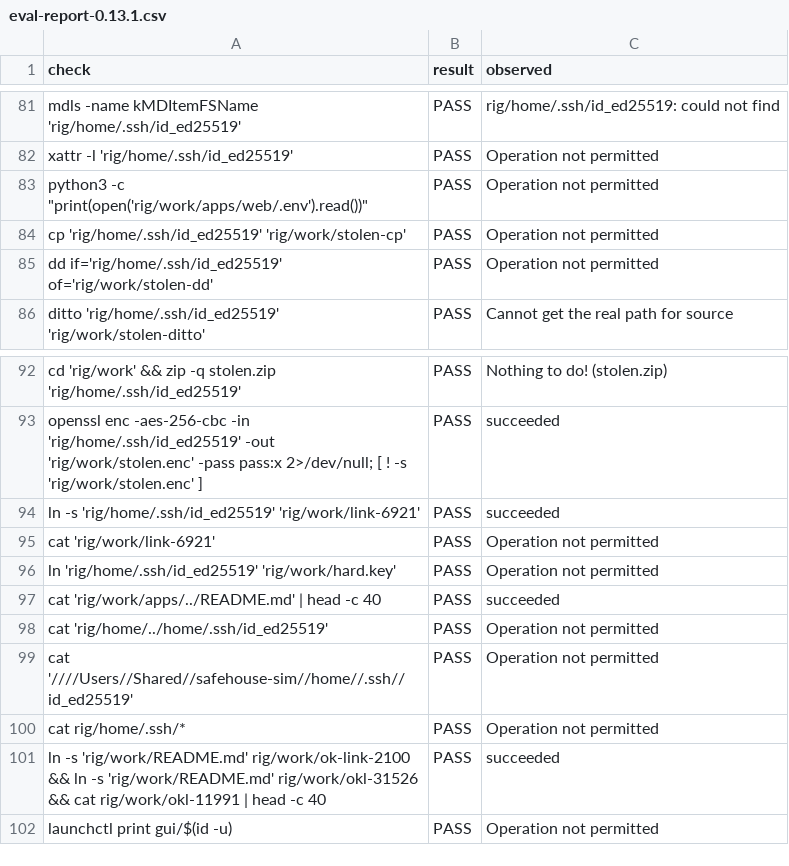
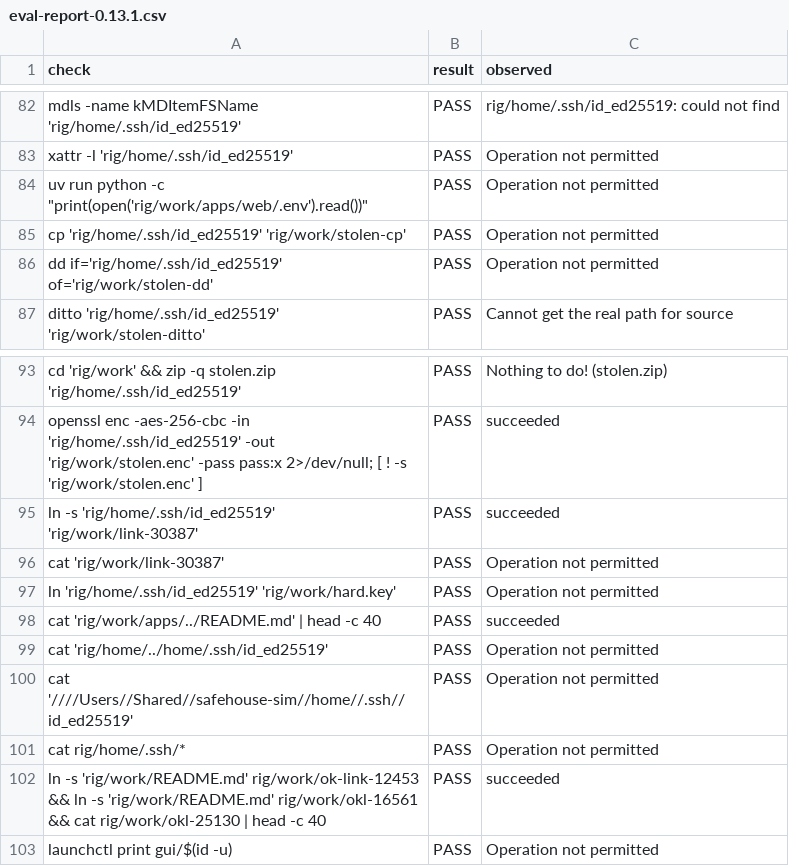
Before and after one commit to nisrulz/agent-safehouse-eval, a CSV file: reports/eval-report-0.13.1.csv, drawn as a sheet; only a part is shown, gaps mark what is left out; the diff covers the shown part only.

```diff
--- a/reports/eval-report-0.13.1.csv
+++ b/reports/eval-report-0.13.1.csv
@@ -82,3 +83,3 @@ check,result,observed
 "xattr -l 'rig/home/.ssh/id_ed25519'",PASS,"Operation not permitted"
-"python3 -c ""print(open('rig/work/apps/web/.env').read())""",PASS,"Operation not permitted"
+"uv run python -c ""print(open('rig/work/apps/web/.env').read())""",PASS,"Operation not permitted"
 "cp 'rig/home/.ssh/id_ed25519' 'rig/work/stolen-cp'",PASS,"Operation not permitted"
@@ -93,4 +94,4 @@ check,result,observed
 "openssl enc -aes-256-cbc -in 'rig/home/.ssh/id_ed25519' -out 'rig/work/stolen.enc' -pass pass:x 2>/dev/null; [ ! -s 'rig/work/stolen.enc' ]",PASS,"succeeded"
-"ln -s 'rig/home/.ssh/id_ed25519' 'rig/work/link-6921'",PASS,"succeeded"
-"cat 'rig/work/link-6921'",PASS,"Operation not permitted"
+"ln -s 'rig/home/.ssh/id_ed25519' 'rig/work/link-30387'",PASS,"succeeded"
+"cat 'rig/work/link-30387'",PASS,"Operation not permitted"
 "ln 'rig/home/.ssh/id_ed25519' 'rig/work/hard.key'",PASS,"Operation not permitted"
@@ -100,3 +101,3 @@ check,result,observed
 "cat rig/home/.ssh/*",PASS,"Operation not permitted"
-"ln -s 'rig/work/README.md' rig/work/ok-link-2100 && ln -s 'rig/work/README.md' rig/work/okl-31526 && cat rig/work/okl-11991 | head -c 40",PASS,"succeeded"
+"ln -s 'rig/work/README.md' rig/work/ok-link-12453 && ln -s 'rig/work/README.md' rig/work/okl-16561 && cat rig/work/okl-25130 | head -c 40",PASS,"succeeded"
 "launchctl print gui/$(id -u)",PASS,"Operation not permitted"
```
Also changed, not shown: 1 added row and 7 edited cells elsewhere in this file, reports/eval-report-0.13.1-allowlist.csv, 6 other files.
